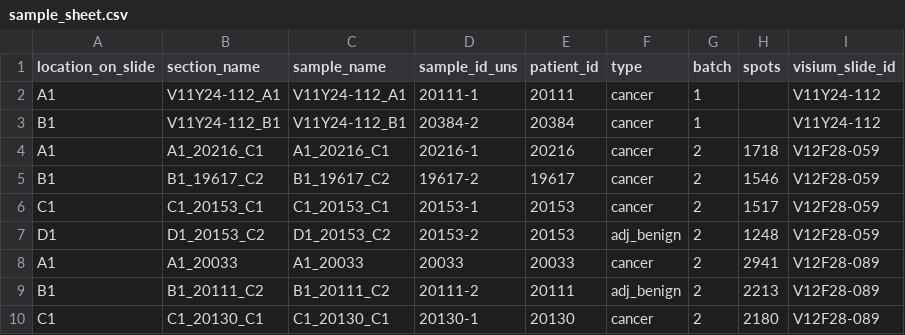
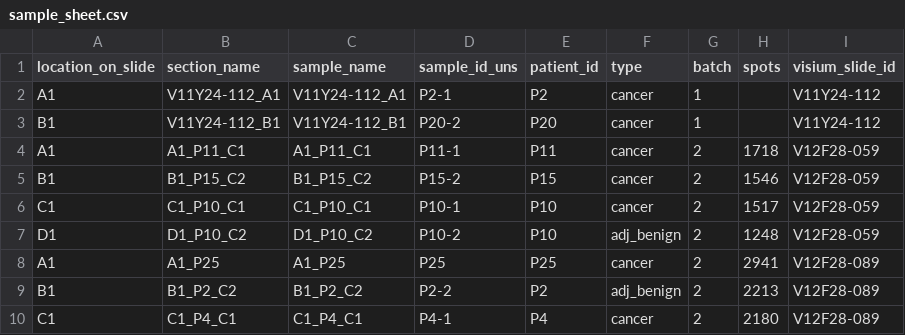
Before and after one commit to swarbricklab/pca_visium_analysis, a CSV file: config/sample_sheet.csv, drawn as a sheet; only a part is shown; the diff covers the shown part only.

Commit message:
Rename samples in config

```diff
--- a/config/sample_sheet.csv
+++ b/config/sample_sheet.csv
@@ -1,10 +1,10 @@
 location_on_slide,section_name,sample_name,sample_id_uns,patient_id,type,batch,spots,visium_slide_id
-A1,V11Y24-112_A1,V11Y24-112_A1,20111-1,20111,cancer,1,,V11Y24-112
-B1,V11Y24-112_B1,V11Y24-112_B1,20384-2,20384,cancer,1,,V11Y24-112
-A1,A1_20216_C1,A1_20216_C1,20216-1,20216,cancer,2,1718,V12F28-059
-B1,B1_19617_C2,B1_19617_C2,19617-2,19617,cancer,2,1546,V12F28-059
-C1,C1_20153_C1,C1_20153_C1,20153-1,20153,cancer,2,1517,V12F28-059
-D1,D1_20153_C2,D1_20153_C2,20153-2,20153,adj_benign,2,1248,V12F28-059
-A1,A1_20033,A1_20033,20033,20033,cancer,2,2941,V12F28-089
-B1,B1_20111_C2,B1_20111_C2,20111-2,20111,adj_benign,2,2213,V12F28-089
-C1,C1_20130_C1,C1_20130_C1,20130-1,20130,cancer,2,2180,V12F28-089
+A1,V11Y24-112_A1,V11Y24-112_A1,P2-1,P2,cancer,1,,V11Y24-112
+B1,V11Y24-112_B1,V11Y24-112_B1,P20-2,P20,cancer,1,,V11Y24-112
+A1,A1_P11_C1,A1_P11_C1,P11-1,P11,cancer,2,1718,V12F28-059
+B1,B1_P15_C2,B1_P15_C2,P15-2,P15,cancer,2,1546,V12F28-059
+C1,C1_P10_C1,C1_P10_C1,P10-1,P10,cancer,2,1517,V12F28-059
+D1,D1_P10_C2,D1_P10_C2,P10-2,P10,adj_benign,2,1248,V12F28-059
+A1,A1_P25,A1_P25,P25,P25,cancer,2,2941,V12F28-089
+B1,B1_P2_C2,B1_P2_C2,P2-2,P2,adj_benign,2,2213,V12F28-089
+C1,C1_P4_C1,C1_P4_C1,P4-1,P4,cancer,2,2180,V12F28-089
```
Also changed, not shown: 12 edited cells elsewhere in this file, config/20240716_sample_sheet.csv, config/examples_sophie/sample_sheet.csv, 1 other file.
